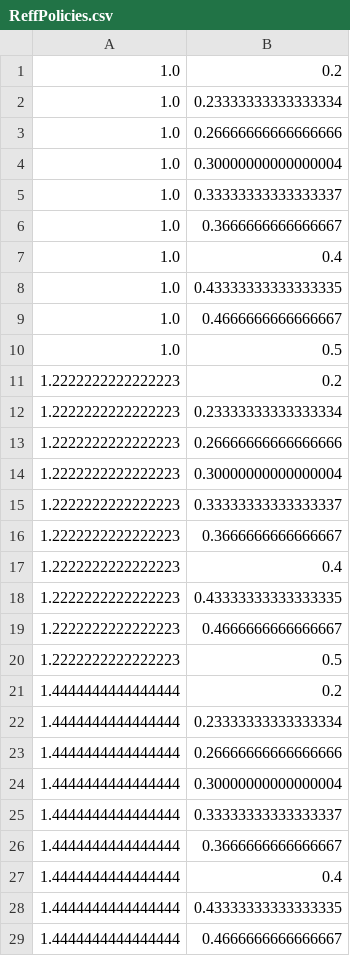
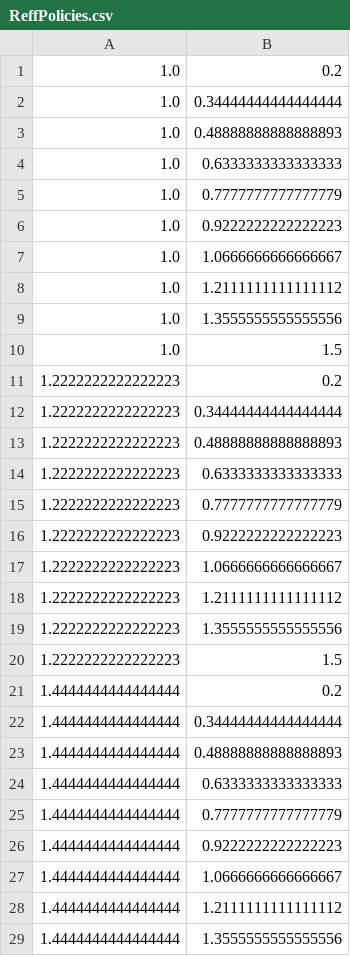
Before and after one commit to yaesoubilab/APACEVisualization, a CSV file: covid19/csv_files/ReffPolicies.csv, drawn as a sheet; only a part is shown; the diff covers the shown part only.

```diff
--- a/covid19/csv_files/ReffPolicies.csv
+++ b/covid19/csv_files/ReffPolicies.csv
@@ -1,29 +1,29 @@
 1.0,0.2
-1.0,0.23333333333333334
-1.0,0.26666666666666666
-1.0,0.30000000000000004
-1.0,0.33333333333333337
-1.0,0.3666666666666667
-1.0,0.4
-1.0,0.43333333333333335
-1.0,0.4666666666666667
-1.0,0.5
+1.0,0.34444444444444444
+1.0,0.48888888888888893
+1.0,0.6333333333333333
+1.0,0.7777777777777779
+1.0,0.9222222222222223
+1.0,1.0666666666666667
+1.0,1.2111111111111112
+1.0,1.3555555555555556
+1.0,1.5
 1.2222222222222223,0.2
-1.2222222222222223,0.23333333333333334
-1.2222222222222223,0.26666666666666666
-1.2222222222222223,0.30000000000000004
-1.2222222222222223,0.33333333333333337
-1.2222222222222223,0.3666666666666667
-1.2222222222222223,0.4
-1.2222222222222223,0.43333333333333335
-1.2222222222222223,0.4666666666666667
-1.2222222222222223,0.5
+1.2222222222222223,0.34444444444444444
+1.2222222222222223,0.48888888888888893
+1.2222222222222223,0.6333333333333333
+1.2222222222222223,0.7777777777777779
+1.2222222222222223,0.9222222222222223
+1.2222222222222223,1.0666666666666667
+1.2222222222222223,1.2111111111111112
+1.2222222222222223,1.3555555555555556
+1.2222222222222223,1.5
 1.4444444444444444,0.2
-1.4444444444444444,0.23333333333333334
-1.4444444444444444,0.26666666666666666
-1.4444444444444444,0.30000000000000004
-1.4444444444444444,0.33333333333333337
-1.4444444444444444,0.3666666666666667
-1.4444444444444444,0.4
-1.4444444444444444,0.43333333333333335
-1.4444444444444444,0.4666666666666667
+1.4444444444444444,0.34444444444444444
+1.4444444444444444,0.48888888888888893
+1.4444444444444444,0.6333333333333333
+1.4444444444444444,0.7777777777777779
+1.4444444444444444,0.9222222222222223
+1.4444444444444444,1.0666666666666667
+1.4444444444444444,1.2111111111111112
+1.4444444444444444,1.3555555555555556
```
Also changed, not shown: 64 edited cells elsewhere in this file, 1 other file.
